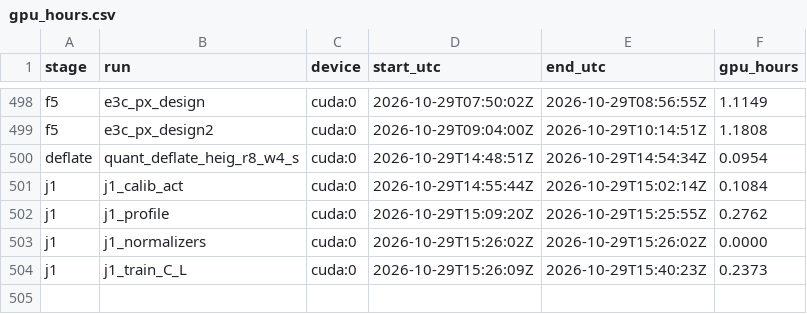
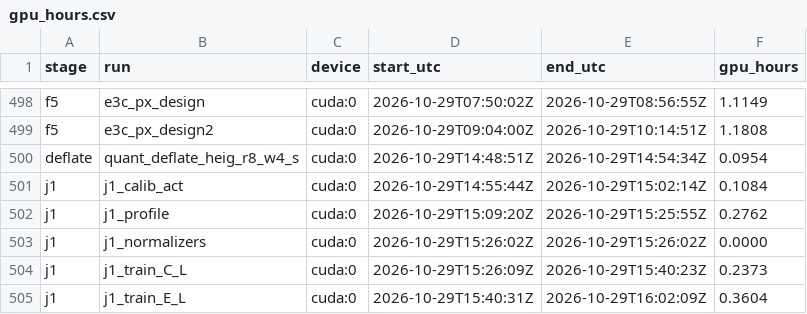
Before and after one commit to PseudoHunt/boa-dit, a CSV file: results/gpu_hours.csv, drawn as a sheet; only a part is shown, gaps mark what is left out.

```diff
--- a/results/gpu_hours.csv
+++ b/results/gpu_hours.csv
@@ -504 +504,2 @@ j1,j1_normalizers,cuda:0,2026-10-29T15:26:02Z,2026-10-29T15:26:02Z,0.0000
 j1,j1_train_C_L,cuda:0,2026-10-29T15:26:09Z,2026-10-29T15:40:23Z,0.2373
+j1,j1_train_E_L,cuda:0,2026-10-29T15:40:31Z,2026-10-29T16:02:09Z,0.3604
```
Also changed, not shown: 1 other file.
